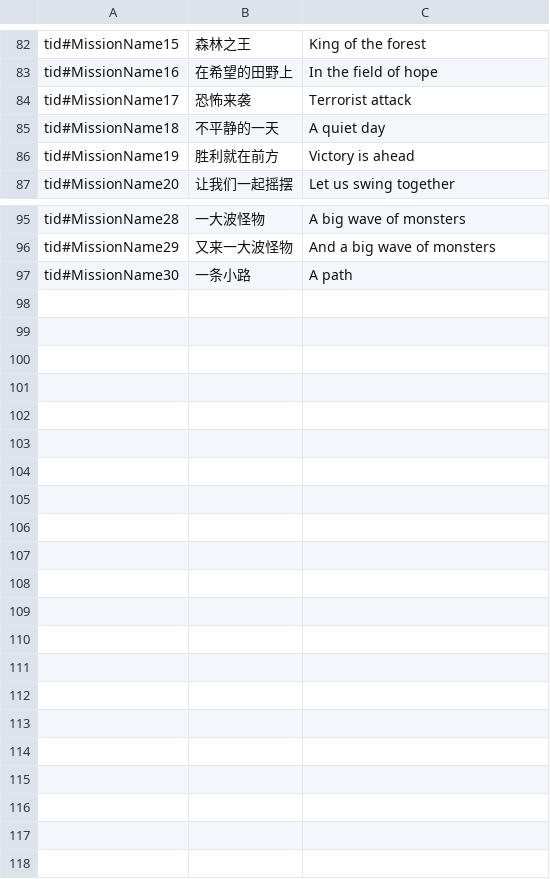
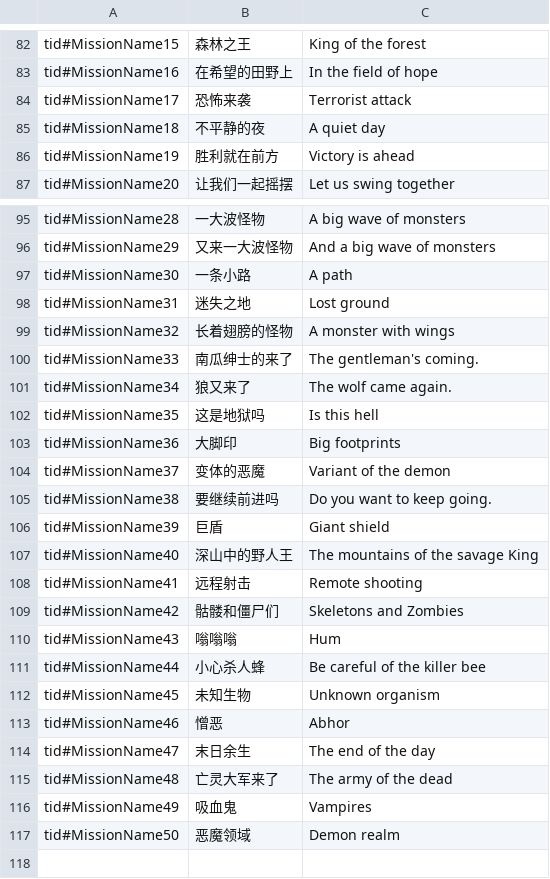
Before and after one commit to 1097195326/CompanyWork, a CSV file: SwampAttack/Resources/config/translate.csv, drawn as a sheet; only a part is shown, gaps mark what is left out.

```diff
--- a/SwampAttack/Resources/config/translate.csv
+++ b/SwampAttack/Resources/config/translate.csv
@@ -84,3 +84,3 @@ tid#MissionName16,在希望的田野上,In the field of hope
 tid#MissionName17,恐怖来袭,Terrorist attack
-tid#MissionName18,不平静的一天,A quiet day
+tid#MissionName18,不平静的夜,A quiet day
 tid#MissionName19,胜利就在前方,Victory is ahead
@@ -97,22 +97,22 @@ tid#MissionName29,又来一大波怪物,And a big wave of monsters
 tid#MissionName30,一条小路,A path
-,,
-,,
-,,
-,,
-,,
-,,
-,,
-,,
-,,
-,,
-,,
-,,
-,,
-,,
-,,
-,,
-,,
-,,
-,,
-,,
+tid#MissionName31,迷失之地,Lost ground
+tid#MissionName32,长着翅膀的怪物,A monster with wings
+tid#MissionName33,南瓜绅士的来了,The gentleman's coming.
+tid#MissionName34,狼又来了,The wolf came again.
+tid#MissionName35,这是地狱吗,Is this hell
+tid#MissionName36,大脚印,Big footprints
+tid#MissionName37,变体的恶魔,Variant of the demon
+tid#MissionName38,要继续前进吗,Do you want to keep going.
+tid#MissionName39,巨盾,Giant shield
+tid#MissionName40,深山中的野人王,The mountains of the savage King
+tid#MissionName41,远程射击,Remote shooting
+tid#MissionName42,骷髅和僵尸们,Skeletons and Zombies
+tid#MissionName43,嗡嗡嗡,Hum
+tid#MissionName44,小心杀人蜂,Be careful of the killer bee
+tid#MissionName45,未知生物,Unknown organism
+tid#MissionName46,憎恶,Abhor
+tid#MissionName47,末日余生,The end of the day
+tid#MissionName48,亡灵大军来了,The army of the dead
+tid#MissionName49,吸血鬼,Vampires
+tid#MissionName50,恶魔领域,Demon realm
 ,,
```
Also changed, not shown: SwampAttack/Resources/config/guanqia.csv, 8 other files.
